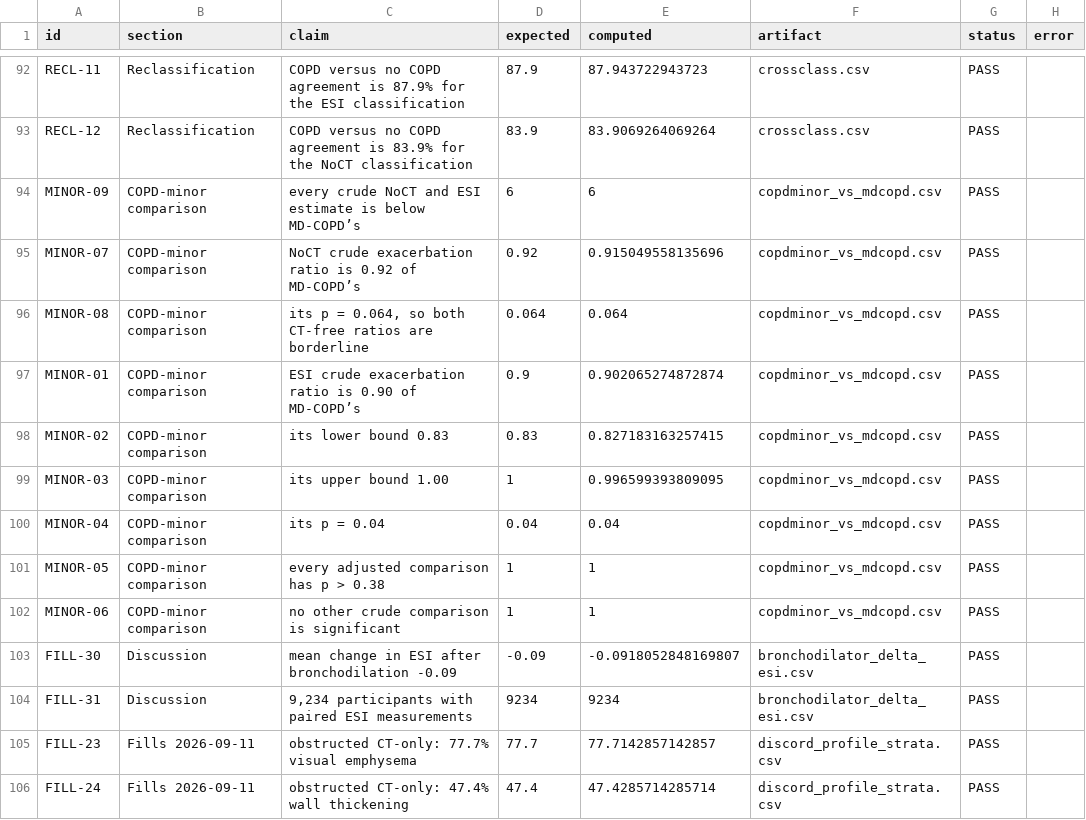
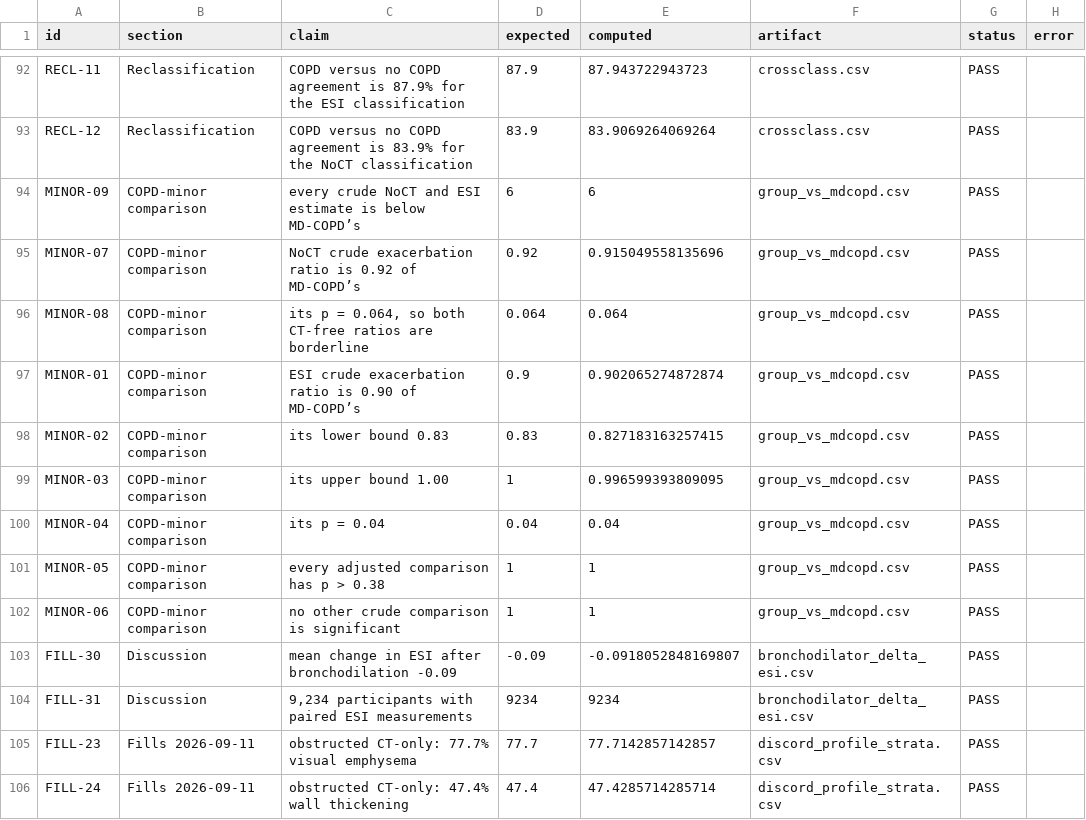
Before and after one commit to peter4244/esi-2026-manuscript, a CSV file: ctfree/assets/VERIFICATION.csv, drawn as a sheet; only a part is shown, gaps mark what is left out.

```diff
--- a/ctfree/assets/VERIFICATION.csv
+++ b/ctfree/assets/VERIFICATION.csv
@@ -93,11 +93,11 @@
 "RECL-12","Reclassification","COPD versus no COPD agreement is 83.9% for the NoCT classification","83.9","83.9069264069264","crossclass.csv","PASS",""
-"MINOR-09","COPD-minor comparison","every crude NoCT and ESI estimate is below MD-COPD’s","6","6","copdminor_vs_mdcopd.csv","PASS",""
-"MINOR-07","COPD-minor comparison","NoCT crude exacerbation ratio is 0.92 of MD-COPD’s","0.92","0.915049558135696","copdminor_vs_mdcopd.csv","PASS",""
-"MINOR-08","COPD-minor comparison","its p = 0.064, so both CT-free ratios are borderline","0.064","0.064","copdminor_vs_mdcopd.csv","PASS",""
-"MINOR-01","COPD-minor comparison","ESI crude exacerbation ratio is 0.90 of MD-COPD’s","0.9","0.902065274872874","copdminor_vs_mdcopd.csv","PASS",""
-"MINOR-02","COPD-minor comparison","its lower bound 0.83","0.83","0.827183163257415","copdminor_vs_mdcopd.csv","PASS",""
-"MINOR-03","COPD-minor comparison","its upper bound 1.00","1","0.996599393809095","copdminor_vs_mdcopd.csv","PASS",""
-"MINOR-04","COPD-minor comparison","its p = 0.04","0.04","0.04","copdminor_vs_mdcopd.csv","PASS",""
-"MINOR-05","COPD-minor comparison","every adjusted comparison has p > 0.38","1","1","copdminor_vs_mdcopd.csv","PASS",""
-"MINOR-06","COPD-minor comparison","no other crude comparison is significant","1","1","copdminor_vs_mdcopd.csv","PASS",""
+"MINOR-09","COPD-minor comparison","every crude NoCT and ESI estimate is below MD-COPD’s","6","6","group_vs_mdcopd.csv","PASS",""
+"MINOR-07","COPD-minor comparison","NoCT crude exacerbation ratio is 0.92 of MD-COPD’s","0.92","0.915049558135696","group_vs_mdcopd.csv","PASS",""
+"MINOR-08","COPD-minor comparison","its p = 0.064, so both CT-free ratios are borderline","0.064","0.064","group_vs_mdcopd.csv","PASS",""
+"MINOR-01","COPD-minor comparison","ESI crude exacerbation ratio is 0.90 of MD-COPD’s","0.9","0.902065274872874","group_vs_mdcopd.csv","PASS",""
+"MINOR-02","COPD-minor comparison","its lower bound 0.83","0.83","0.827183163257415","group_vs_mdcopd.csv","PASS",""
+"MINOR-03","COPD-minor comparison","its upper bound 1.00","1","0.996599393809095","group_vs_mdcopd.csv","PASS",""
+"MINOR-04","COPD-minor comparison","its p = 0.04","0.04","0.04","group_vs_mdcopd.csv","PASS",""
+"MINOR-05","COPD-minor comparison","every adjusted comparison has p > 0.38","1","1","group_vs_mdcopd.csv","PASS",""
+"MINOR-06","COPD-minor comparison","no other crude comparison is significant","1","1","group_vs_mdcopd.csv","PASS",""
 "FILL-30","Discussion","mean change in ESI after bronchodilation -0.09","-0.09","-0.0918052848169807","bronchodilator_delta_esi.csv","PASS",""
```
Also changed, not shown: 7 other files.
